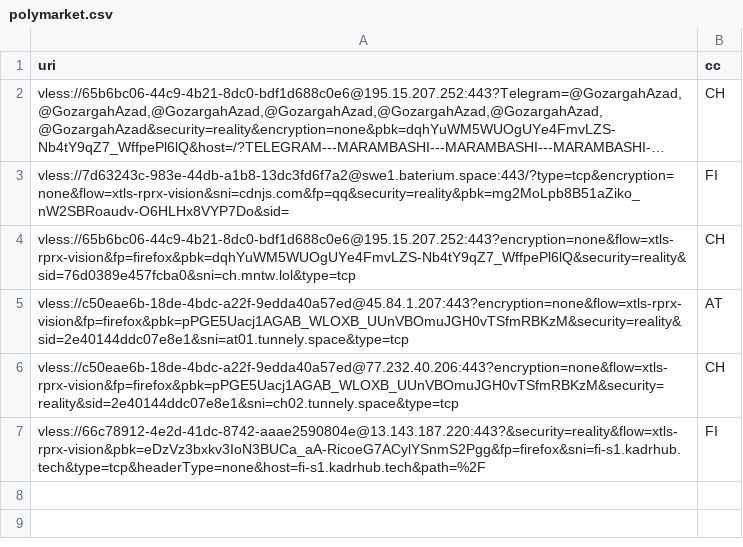
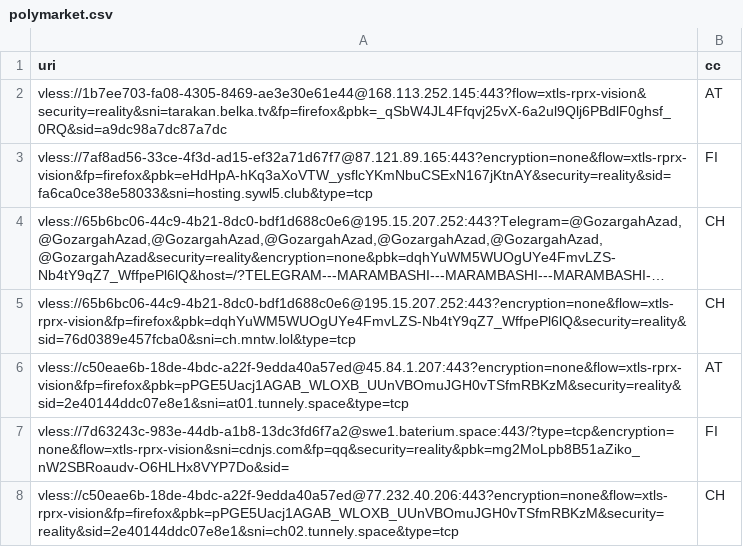
Before and after one commit to grisha-seleznev/free-vless-keys-russia, a CSV file: stage/polymarket.csv, drawn as a sheet; long unchanged cells end in …; removed rows and columns are numbered as before the commit, all else as after; the diff names each change by its address in the sheet, - before the commit and + after, or states it on an @@ line.

Commit message:
🇷🇺 Проверка из РФ: 55 ключей, Polymarket 7 (22.11.2026 03:22 МСК)

```diff
--- a/stage/polymarket.csv
+++ b/stage/polymarket.csv
+row 2: vless://1b7ee703-fa08-4305-8469-ae3e30e61e44@168.113.252.145:443?flow=xtls-rprx-vision&security=reality&sni=tarakan.belka.tv&fp=firefox&pbk=_qSbW4JL4Ffqvj25vX-6a2ul9Qlj6PBdlF0ghsf_0RQ&sid=a9dc98a7dc87a7dc | AT
+row 3: vless://7af8ad56-33ce-4f3d-ad15-ef32a71d67f7@87.121.89.165:443?encryption=none&flow=xtls-rprx-vision&fp=firefox&pbk=eHdHpA-hKq3aXoVTW_ysflcYKmNbuCSExN167jKtnAY&security=reality&sid=fa6ca0ce38e58033&sni=hosting.sywl5.club&type=tcp | FI
@@ row 3 moved to row 7: vless://7d63243c-983e-44db-a1b8-13dc3fd6… @@
-row 7: vless://66c78912-4e2d-41dc-8742-aaae2590804e@13.143.187.220:443?&security=reality&flow=xtls-rprx-vision&pbk=eDzVz3bxkv3IoN3BUCa_aA-RicoeG7ACylYSnmS2Pgg&fp=firefox&sni=fi-s1.kadrhub.tech&type=tcp&headerType=none&host=fi-s1.kadrhub.tech&path=%2F | FI
```
Also changed, not shown: stage/checked.csv, 56 other files.
